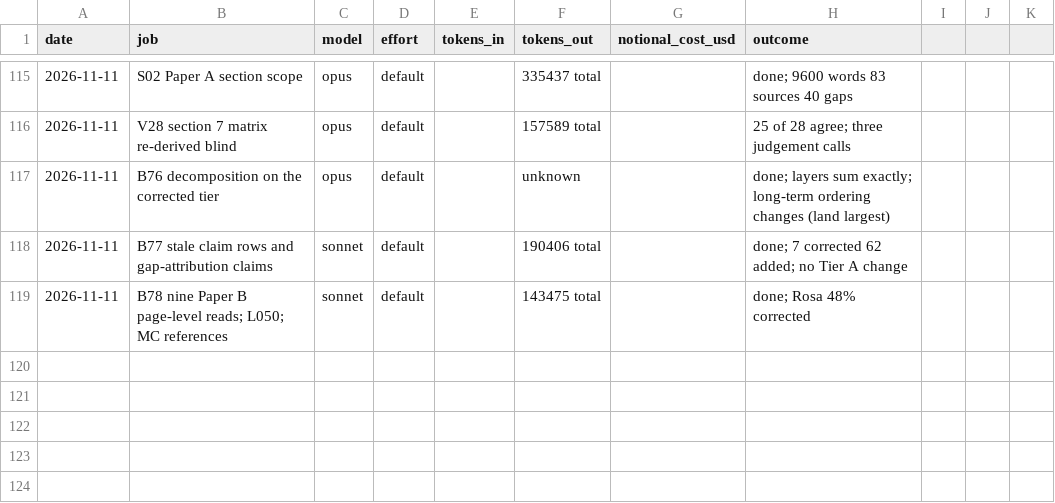
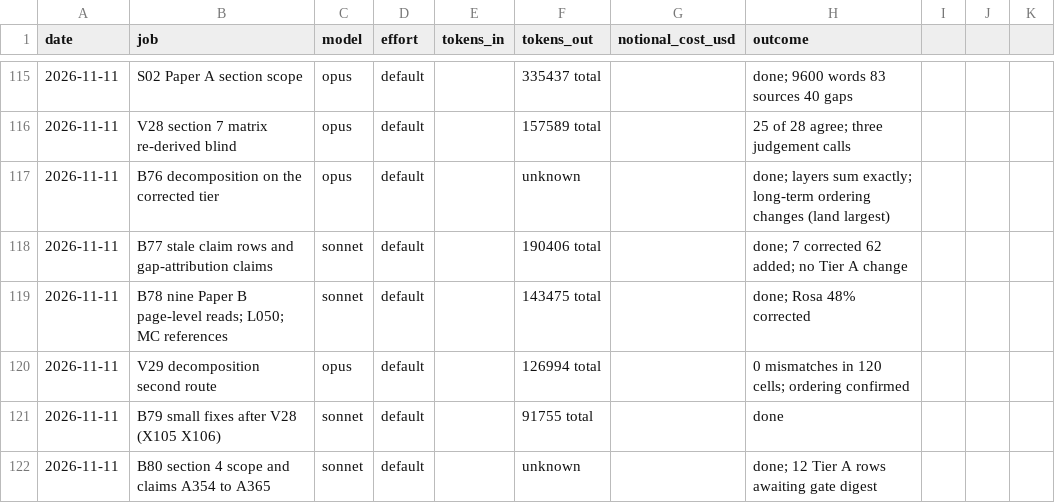
Before and after one commit to MurrayLane/carrying-capacity-dashboard, a CSV file: qa/spend.csv, drawn as a sheet; only a part is shown, gaps mark what is left out.

```diff
--- a/qa/spend.csv
+++ b/qa/spend.csv
@@ -119 +119,4 @@ date,job,model,effort,tokens_in,tokens_out,notional_cost_usd,outcome
 2026-11-11,B78 nine Paper B page-level reads; L050; MC references,sonnet,default,,143475 total,,done; Rosa 48% corrected
+2026-11-11,V29 decomposition second route,opus,default,,126994 total,,0 mismatches in 120 cells; ordering confirmed
+2026-11-11,B79 small fixes after V28 (X105 X106),sonnet,default,,91755 total,,done
+2026-11-11,B80 section 4 scope and claims A354 to A365,sonnet,default,,unknown,,done; 12 Tier A rows awaiting gate digest
```
Also changed, not shown: 1 other file.
